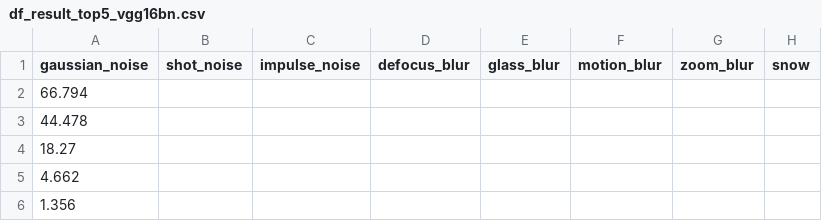
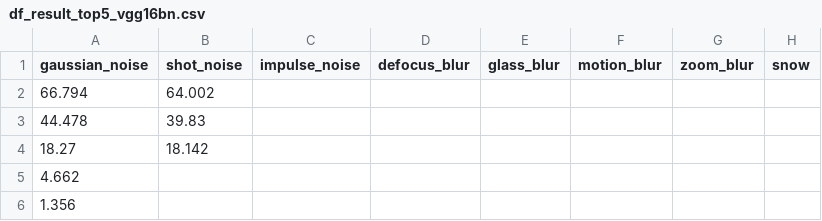
Before and after one commit to SaShukla090/ImageNet1kCorruption, a CSV file: results/df_result_top5_vgg16bn.csv, drawn as a sheet; only a part is shown; the diff names each change by its address in the sheet, - before the commit and + after, or states it on an @@ line.

```diff
--- a/results/df_result_top5_vgg16bn.csv
+++ b/results/df_result_top5_vgg16bn.csv
-B2 (shot_noise): (empty)
+B2 (shot_noise): 64.002
-B3 (shot_noise): (empty)
+B3 (shot_noise): 39.83
-B4 (shot_noise): (empty)
+B4 (shot_noise): 18.142
```
Also changed, not shown: results/df_result_top1_vgg16bn.csv, 1 other file.
